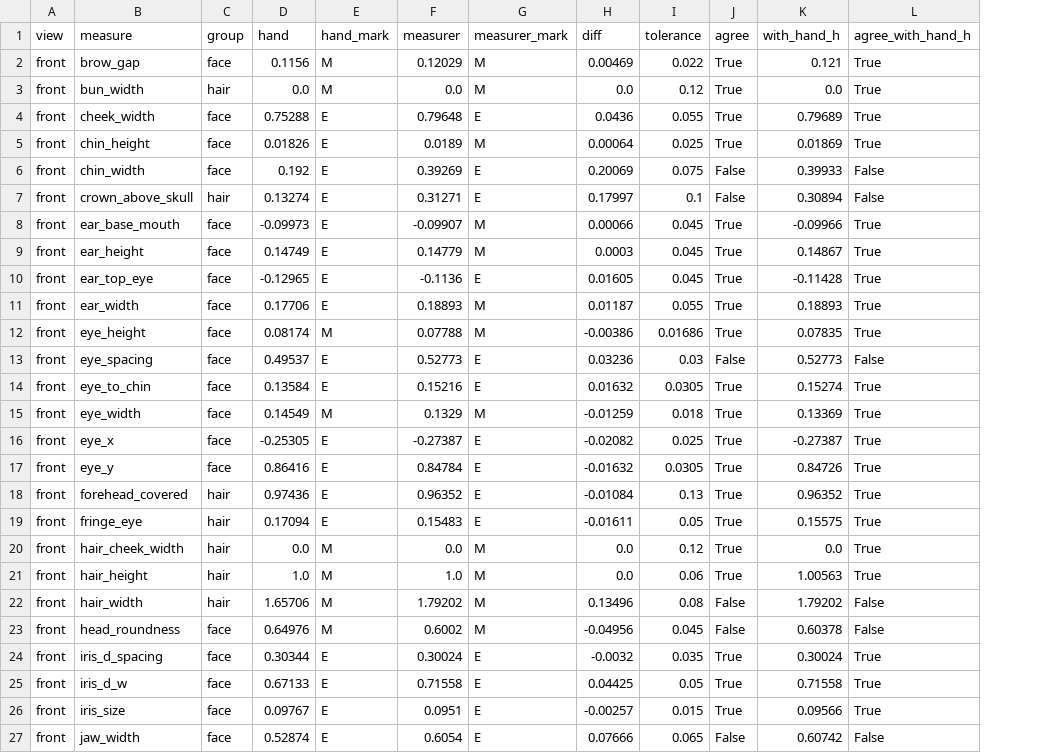
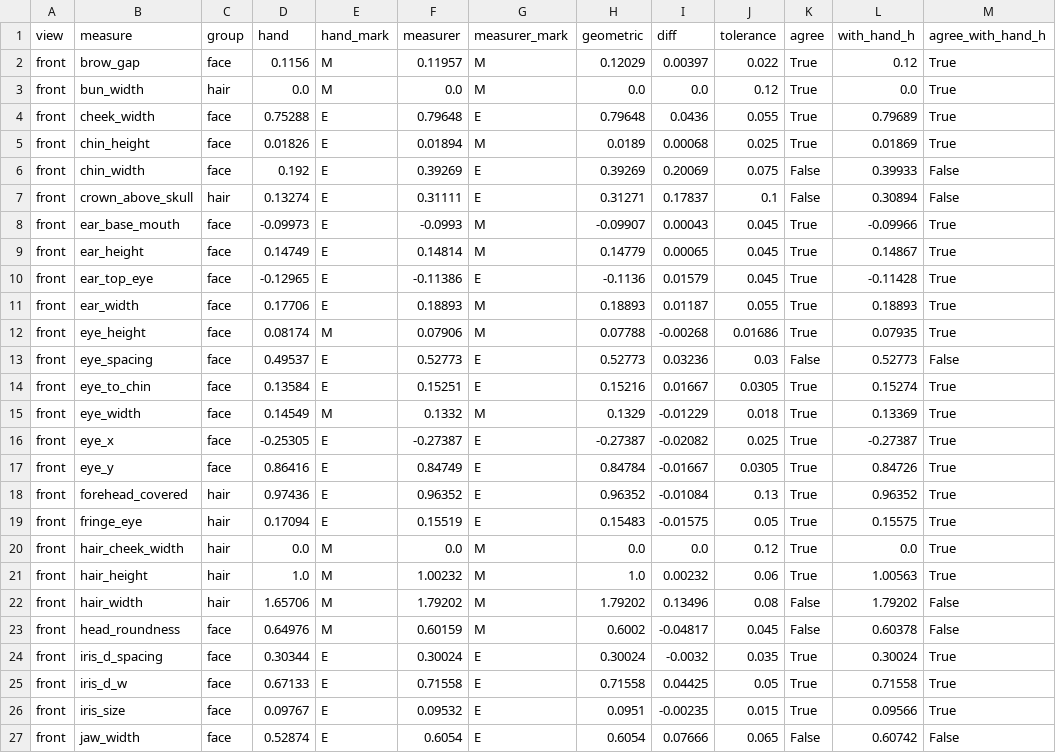
Before and after one commit to P0uyanik/Animation, a CSV file: docs/evaluation/characters/T-214/boy/validation.csv, drawn as a sheet; only a part is shown; addresses are those after the commit; the diff covers the shown part only; the diff names each change by its address in the sheet, - before the commit and + after, or states it on an @@ line.

```diff
--- a/docs/evaluation/characters/T-214/boy/validation.csv
+++ b/docs/evaluation/characters/T-214/boy/validation.csv
+column H (geometric), rows 2-27: 0.12029 | 0.0 | 0.79648 | 0.0189 | 0.39269 | 0.31271 | -0.09907 | 0.14779 | -0.1136 | 0.18893 | 0.07788 | 0.52773 | 0.15216 | 0.1329 | -0.27387 | 0.84784 | 0.96352 | 0.15483 | 0.0 | 1.0 | 1.79202 | 0.6002 | 0.30024 | 0.71558 | 0.0951 | 0.6054
-F2 (measurer): 0.12029
+F2 (measurer): 0.11957
-I2 (diff): 0.00469
+I2 (diff): 0.00397
-L2 (with_hand_h): 0.121
+L2 (with_hand_h): 0.12
-F5 (measurer): 0.0189
+F5 (measurer): 0.01894
-I5 (diff): 0.00064
+I5 (diff): 0.00068
-F7 (measurer): 0.31271
+F7 (measurer): 0.31111
-I7 (diff): 0.17997
+I7 (diff): 0.17837
-F8 (measurer): -0.09907
+F8 (measurer): -0.0993
-I8 (diff): 0.00066
+I8 (diff): 0.00043
-F9 (measurer): 0.14779
+F9 (measurer): 0.14814
-I9 (diff): 0.0003
+I9 (diff): 0.00065
-F10 (measurer): -0.1136
+F10 (measurer): -0.11386
-I10 (diff): 0.01605
+I10 (diff): 0.01579
-F12 (measurer): 0.07788
+F12 (measurer): 0.07906
-I12 (diff): -0.00386
+I12 (diff): -0.00268
-L12 (with_hand_h): 0.07835
+L12 (with_hand_h): 0.07935
-F14 (measurer): 0.15216
+F14 (measurer): 0.15251
-I14 (diff): 0.01632
+I14 (diff): 0.01667
-F15 (measurer): 0.1329
+F15 (measurer): 0.1332
-I15 (diff): -0.01259
+I15 (diff): -0.01229
-F17 (measurer): 0.84784
+F17 (measurer): 0.84749
-I17 (diff): -0.01632
+I17 (diff): -0.01667
-F19 (measurer): 0.15483
+F19 (measurer): 0.15519
-I19 (diff): -0.01611
+I19 (diff): -0.01575
-F21 (measurer): 1.0
+F21 (measurer): 1.00232
-I21 (diff): 0.0
+I21 (diff): 0.00232
-F23 (measurer): 0.6002
+F23 (measurer): 0.60159
-I23 (diff): -0.04956
+I23 (diff): -0.04817
-F26 (measurer): 0.0951
+F26 (measurer): 0.09532
-I26 (diff): -0.00257
+I26 (diff): -0.00235
```
Also changed, not shown: 68 edited cells elsewhere in this file, docs/evaluation/characters/T-214/auburn/measures_8yaws.csv, docs/evaluation/characters/T-214/auburn/validation.csv, 18 other files.
